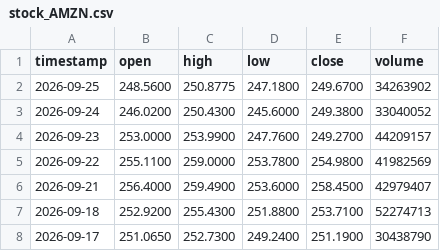
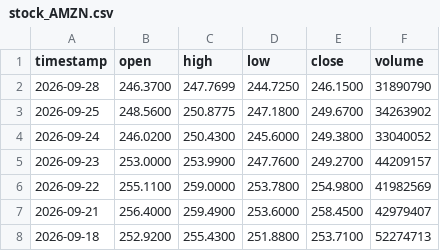
Before and after one commit to jordychew93/Project-S, a CSV file: data/stock_AMZN.csv, drawn as a sheet; only a part is shown; the shorter side is filled out with more unchanged rows; the diff names each change by its address in the sheet, - before the commit and + after, or states it on an @@ line.

```diff
--- a/data/stock_AMZN.csv
+++ b/data/stock_AMZN.csv
+row 2: 2026-09-28 | 246.3700 | 247.7699 | 244.7250 | 246.1500 | 31890790
```
Also changed, not shown: data/stock_AAPL.csv, data/stock_GOOGL.csv, 13 other files.
